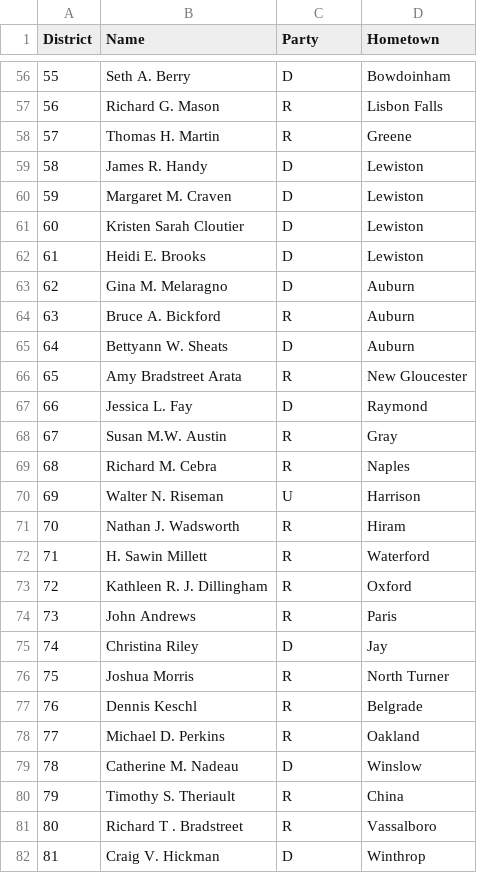
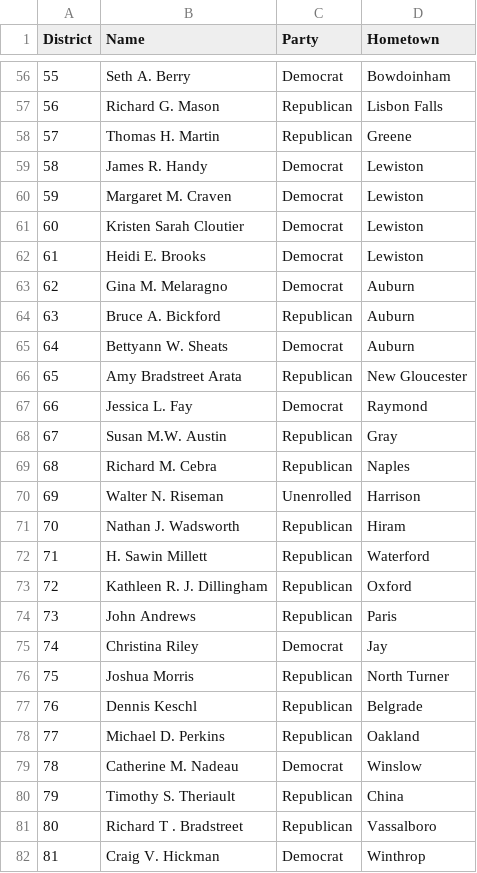
Before and after one commit to zschutzman/legislatr, a CSV file: legislatures/me_house.csv, drawn as a sheet; only a part is shown, gaps mark what is left out; the diff covers the shown part only.

Commit message:
maine full words for party names also some style changes?

```diff
--- a/legislatures/me_house.csv
+++ b/legislatures/me_house.csv
@@ -56,27 +56,27 @@
-55	"Seth A. Berry"	"D"	"Bowdoinham"
-56	"Richard G. Mason"	"R"	"Lisbon Falls"
-57	"Thomas H. Martin"	"R"	"Greene"
-58	"James R. Handy"	"D"	"Lewiston"
-59	"Margaret M. Craven"	"D"	"Lewiston"
-60	"Kristen Sarah Cloutier"	"D"	"Lewiston"
-61	"Heidi E. Brooks"	"D"	"Lewiston"
-62	"Gina M. Melaragno"	"D"	"Auburn"
-63	"Bruce A. Bickford"	"R"	"Auburn"
-64	"Bettyann W. Sheats"	"D"	"Auburn"
-65	"Amy Bradstreet Arata"	"R"	"New Gloucester"
-66	"Jessica L. Fay"	"D"	"Raymond"
-67	"Susan M.W. Austin"	"R"	"Gray"
-68	"Richard M. Cebra"	"R"	"Naples"
-69	"Walter N. Riseman"	"U"	"Harrison"
-70	"Nathan J. Wadsworth"	"R"	"Hiram"
-71	"H. Sawin Millett"	"R"	"Waterford"
-72	"Kathleen R. J. Dillingham"	"R"	"Oxford"
-73	"John Andrews"	"R"	"Paris"
-74	"Christina Riley"	"D"	"Jay"
-75	"Joshua Morris"	"R"	"North Turner"
-76	"Dennis Keschl"	"R"	"Belgrade"
-77	"Michael D. Perkins"	"R"	"Oakland"
-78	"Catherine M. Nadeau"	"D"	"Winslow"
-79	"Timothy S. Theriault"	"R"	"China"
-80	"Richard T . Bradstreet"	"R"	"Vassalboro"
-81	"Craig V. Hickman"	"D"	"Winthrop"
+55	"Seth A. Berry"	"Democrat"	"Bowdoinham"
+56	"Richard G. Mason"	"Republican"	"Lisbon Falls"
+57	"Thomas H. Martin"	"Republican"	"Greene"
+58	"James R. Handy"	"Democrat"	"Lewiston"
+59	"Margaret M. Craven"	"Democrat"	"Lewiston"
+60	"Kristen Sarah Cloutier"	"Democrat"	"Lewiston"
+61	"Heidi E. Brooks"	"Democrat"	"Lewiston"
+62	"Gina M. Melaragno"	"Democrat"	"Auburn"
+63	"Bruce A. Bickford"	"Republican"	"Auburn"
+64	"Bettyann W. Sheats"	"Democrat"	"Auburn"
+65	"Amy Bradstreet Arata"	"Republican"	"New Gloucester"
+66	"Jessica L. Fay"	"Democrat"	"Raymond"
+67	"Susan M.W. Austin"	"Republican"	"Gray"
+68	"Richard M. Cebra"	"Republican"	"Naples"
+69	"Walter N. Riseman"	"Unenrolled"	"Harrison"
+70	"Nathan J. Wadsworth"	"Republican"	"Hiram"
+71	"H. Sawin Millett"	"Republican"	"Waterford"
+72	"Kathleen R. J. Dillingham"	"Republican"	"Oxford"
+73	"John Andrews"	"Republican"	"Paris"
+74	"Christina Riley"	"Democrat"	"Jay"
+75	"Joshua Morris"	"Republican"	"North Turner"
+76	"Dennis Keschl"	"Republican"	"Belgrade"
+77	"Michael D. Perkins"	"Republican"	"Oakland"
+78	"Catherine M. Nadeau"	"Democrat"	"Winslow"
+79	"Timothy S. Theriault"	"Republican"	"China"
+80	"Richard T . Bradstreet"	"Republican"	"Vassalboro"
+81	"Craig V. Hickman"	"Democrat"	"Winthrop"
```
Also changed, not shown: 124 edited cells elsewhere in this file, legislatures/me_sen.csv, 8 other files.
